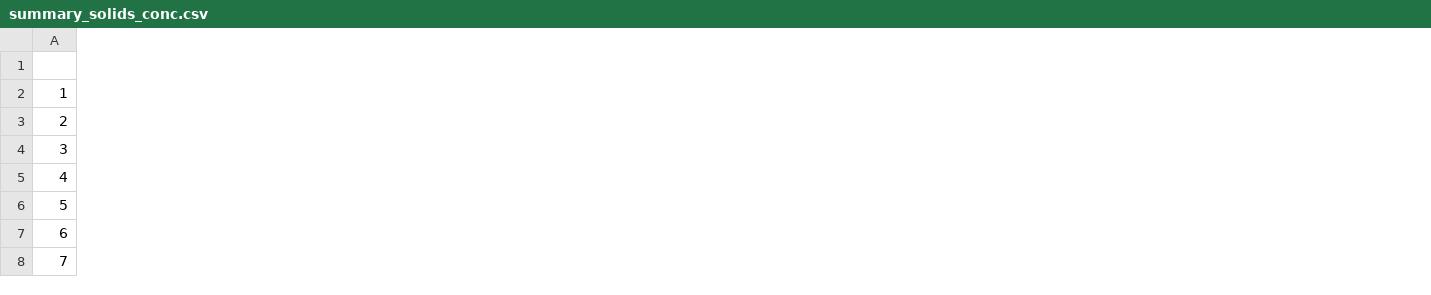
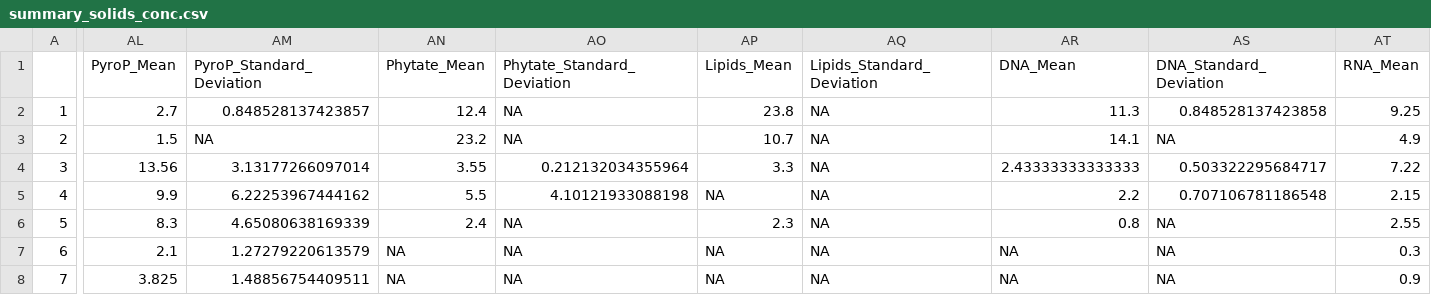
Before and after one commit to river-corridors-sfa/rcsfa-RC3-BSLE_P, a CSV file: data/summary_solids_conc.csv, drawn as a sheet; only a part is shown, gaps mark what is left out; the diff covers the shown part only; the diff names each change by its address in the sheet, - before the commit and + after, or states it on an @@ line.

Commit message:
add NMR species summary stacked barchart

```diff
--- a/data/summary_solids_conc.csv
+++ b/data/summary_solids_conc.csv
+column AL (PyroP_Mean), rows 2-8: 2.7 | 1.5 | 13.56 | 9.9 | 8.3 | 2.1 | 3.825
+column AM (PyroP_Standard_Deviation), rows 2-8: 0.848528137423857 | NA | 3.13177266097014 | 6.22253967444162 | 4.65080638169339 | 1.27279220613579 | 1.48856754409511
+column AN (Phytate_Mean), rows 2-8: 12.4 | 23.2 | 3.55 | 5.5 | 2.4 | NA | NA
+column AO (Phytate_Standard_Deviation), rows 2-8: NA | NA | 0.212132034355964 | 4.10121933088198 | NA | NA | NA
+column AP (Lipids_Mean), rows 2-8: 23.8 | 10.7 | 3.3 | NA | 2.3 | NA | NA
+column AQ (Lipids_Standard_Deviation), rows 2-8: all NA
+column AR (DNA_Mean), rows 2-8: 11.3 | 14.1 | 2.43333333333333 | 2.2 | 0.8 | NA | NA
+column AS (DNA_Standard_Deviation), rows 2-8: 0.848528137423858 | NA | 0.503322295684717 | 0.707106781186548 | NA | NA | NA
+column AT (RNA_Mean), rows 2-8: 9.25 | 4.9 | 7.22 | 2.15 | 2.55 | 0.3 | 0.9
```
Also changed, not shown: 3 added columns elsewhere in this file, 3 other files.
